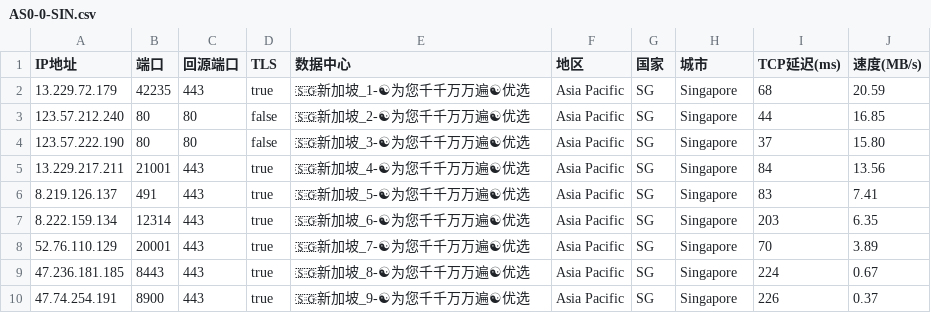
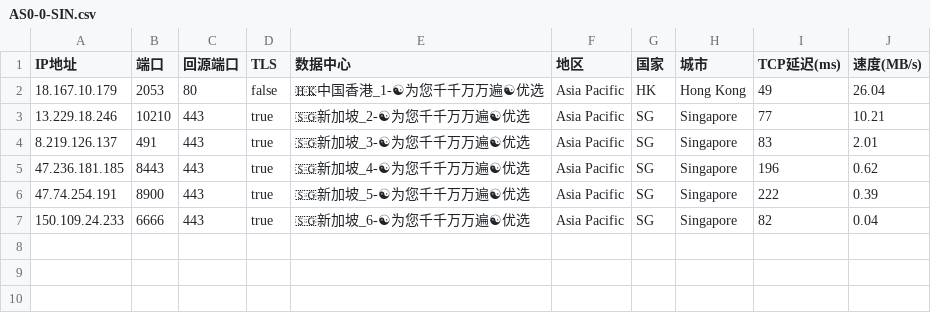
Before and after one commit to linanle/result, a CSV file: AS0-0-SIN.csv, drawn as a sheet.

```diff
--- a/AS0-0-SIN.csv
+++ b/AS0-0-SIN.csv
@@ -1,10 +1,7 @@
 IP地址,端口,回源端口,TLS,数据中心,地区,国家,城市,TCP延迟(ms),速度(MB/s)
-13.229.72.179,42235,443,true,🇸🇬新加坡_1-☯为您千千万万遍☯优选,Asia Pacific,SG,Singapore,68,20.59
-123.57.212.240,80,80,false,🇸🇬新加坡_2-☯为您千千万万遍☯优选,Asia Pacific,SG,Singapore,44,16.85
-123.57.222.190,80,80,false,🇸🇬新加坡_3-☯为您千千万万遍☯优选,Asia Pacific,SG,Singapore,37,15.80
-13.229.217.211,21001,443,true,🇸🇬新加坡_4-☯为您千千万万遍☯优选,Asia Pacific,SG,Singapore,84,13.56
-8.219.126.137,491,443,true,🇸🇬新加坡_5-☯为您千千万万遍☯优选,Asia Pacific,SG,Singapore,83,7.41
-8.222.159.134,12314,443,true,🇸🇬新加坡_6-☯为您千千万万遍☯优选,Asia Pacific,SG,Singapore,203,6.35
-52.76.110.129,20001,443,true,🇸🇬新加坡_7-☯为您千千万万遍☯优选,Asia Pacific,SG,Singapore,70,3.89
-47.236.181.185,8443,443,true,🇸🇬新加坡_8-☯为您千千万万遍☯优选,Asia Pacific,SG,Singapore,224,0.67
-47.74.254.191,8900,443,true,🇸🇬新加坡_9-☯为您千千万万遍☯优选,Asia Pacific,SG,Singapore,226,0.37
+18.167.10.179,2053,80,false,🇭🇰中国香港_1-☯为您千千万万遍☯优选,Asia Pacific,HK,Hong Kong,49,26.04
+13.229.18.246,10210,443,true,🇸🇬新加坡_2-☯为您千千万万遍☯优选,Asia Pacific,SG,Singapore,77,10.21
+8.219.126.137,491,443,true,🇸🇬新加坡_3-☯为您千千万万遍☯优选,Asia Pacific,SG,Singapore,83,2.01
+47.236.181.185,8443,443,true,🇸🇬新加坡_4-☯为您千千万万遍☯优选,Asia Pacific,SG,Singapore,196,0.62
+47.74.254.191,8900,443,true,🇸🇬新加坡_5-☯为您千千万万遍☯优选,Asia Pacific,SG,Singapore,222,0.39
+150.109.24.233,6666,443,true,🇸🇬新加坡_6-☯为您千千万万遍☯优选,Asia Pacific,SG,Singapore,82,0.04
```
Also changed, not shown: AS0-0-BUF.csv, AS0-0-LAX.csv, 10 other files.
